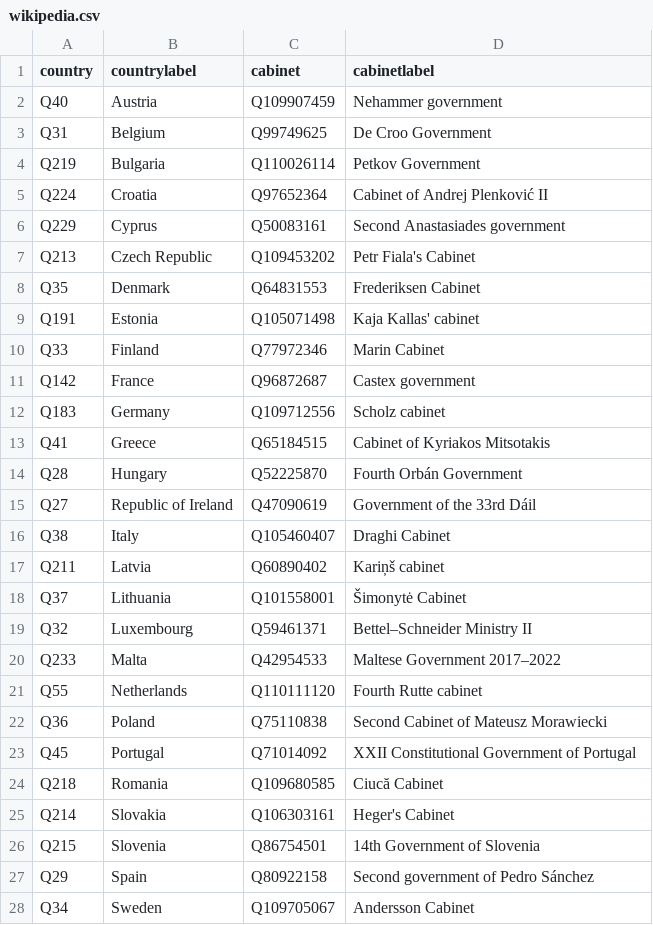
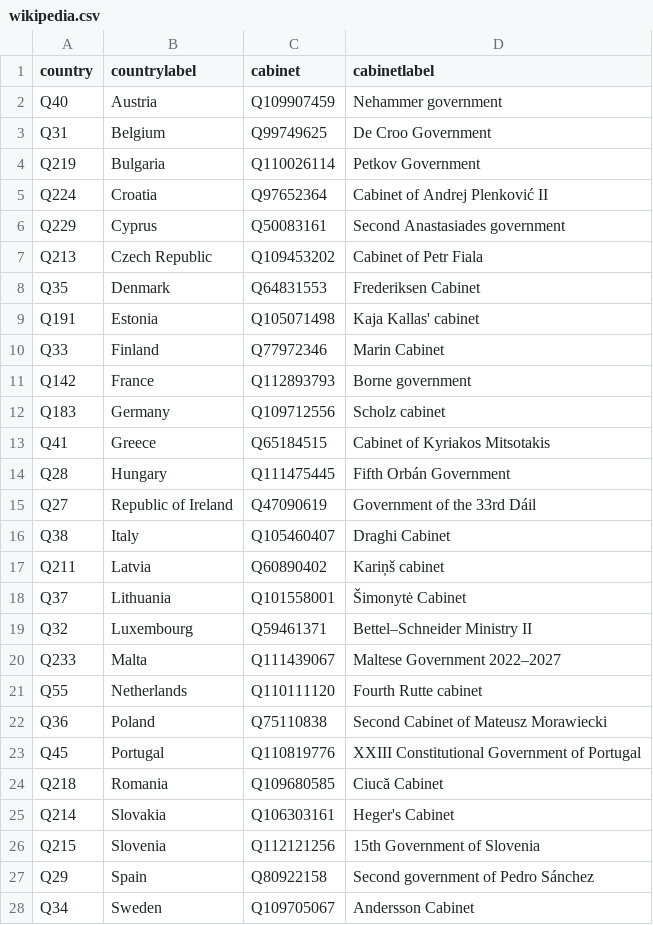
Before and after one commit to every-politician-scrapers/eu-cabinets, a CSV file: data/wikipedia.csv, drawn as a sheet.

```diff
--- a/data/wikipedia.csv
+++ b/data/wikipedia.csv
@@ -6,3 +6,3 @@ Q224,Croatia,Q97652364,Cabinet of Andrej Plenković II
 Q229,Cyprus,Q50083161,Second Anastasiades government
-Q213,Czech Republic,Q109453202,Petr Fiala's Cabinet
+Q213,Czech Republic,Q109453202,Cabinet of Petr Fiala
 Q35,Denmark,Q64831553,Frederiksen Cabinet
@@ -10,6 +10,6 @@ Q191,Estonia,Q105071498,Kaja Kallas' cabinet
 Q33,Finland,Q77972346,Marin Cabinet
-Q142,France,Q96872687,Castex government
+Q142,France,Q112893793,Borne government
 Q183,Germany,Q109712556,Scholz cabinet
 Q41,Greece,Q65184515,Cabinet of Kyriakos Mitsotakis
-Q28,Hungary,Q52225870,Fourth Orbán Government
+Q28,Hungary,Q111475445,Fifth Orbán Government
 Q27,Republic of Ireland,Q47090619,Government of the 33rd Dáil
@@ -19,9 +19,9 @@ Q37,Lithuania,Q101558001,Šimonytė Cabinet
 Q32,Luxembourg,Q59461371,Bettel–Schneider Ministry II
-Q233,Malta,Q42954533,Maltese Government 2017–2022
+Q233,Malta,Q111439067,Maltese Government 2022–2027
 Q55,Netherlands,Q110111120,Fourth Rutte cabinet
 Q36,Poland,Q75110838,Second Cabinet of Mateusz Morawiecki
-Q45,Portugal,Q71014092,XXII Constitutional Government of Portugal
+Q45,Portugal,Q110819776,XXIII Constitutional Government of Portugal
 Q218,Romania,Q109680585,Ciucă Cabinet
 Q214,Slovakia,Q106303161,Heger's Cabinet
-Q215,Slovenia,Q86754501,14th Government of Slovenia
+Q215,Slovenia,Q112121256,15th Government of Slovenia
 Q29,Spain,Q80922158,Second government of Pedro Sánchez
```
Also changed, not shown: data/wikidata.csv, 1 other file.
